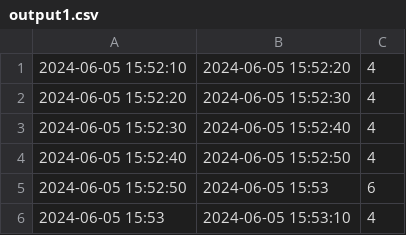
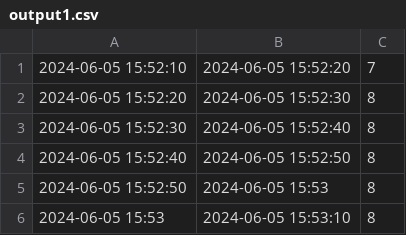
Before and after one commit to paololeidi/RisingWaveQueries, a CSV file: Files/Output/output1.csv, drawn as a sheet.

```diff
--- a/Files/Output/output1.csv
+++ b/Files/Output/output1.csv
@@ -1,6 +1,6 @@
-2024-06-05 15:52:10,2024-06-05 15:52:20,4
-2024-06-05 15:52:20,2024-06-05 15:52:30,4
-2024-06-05 15:52:30,2024-06-05 15:52:40,4
-2024-06-05 15:52:40,2024-06-05 15:52:50,4
-2024-06-05 15:52:50,2024-06-05 15:53,6
-2024-06-05 15:53,2024-06-05 15:53:10,4
+2024-06-05 15:52:10,2024-06-05 15:52:20,7
+2024-06-05 15:52:20,2024-06-05 15:52:30,8
+2024-06-05 15:52:30,2024-06-05 15:52:40,8
+2024-06-05 15:52:40,2024-06-05 15:52:50,8
+2024-06-05 15:52:50,2024-06-05 15:53,8
+2024-06-05 15:53,2024-06-05 15:53:10,8
```
Also changed, not shown: Files/Output/output2.csv, 3 other files.
